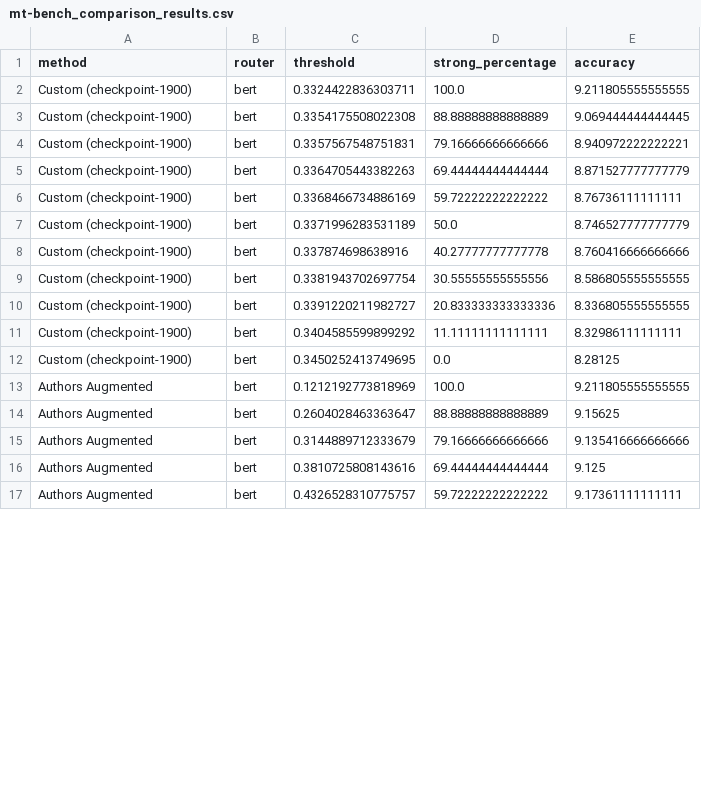
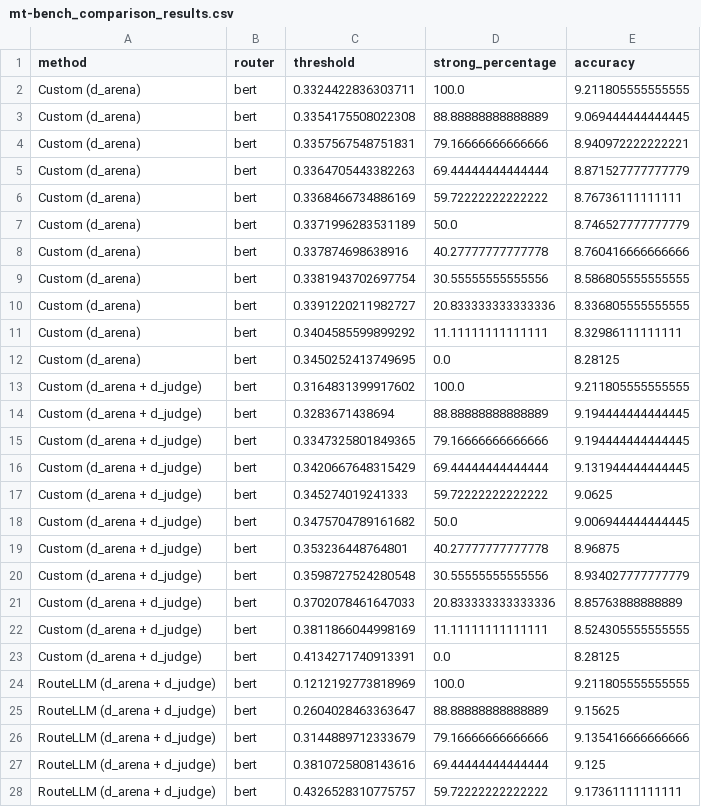
Before and after one commit to Liqs-v2/RouteLLM, a CSV file: reproduce/benchmark_results/comparison/mt-bench_comparison_results.csv, drawn as a sheet; only a part is shown; the diff covers the shown part only.

```diff
--- a/reproduce/benchmark_results/comparison/mt-bench_comparison_results.csv
+++ b/reproduce/benchmark_results/comparison/mt-bench_comparison_results.csv
@@ -1,17 +1,28 @@
 method,router,threshold,strong_percentage,accuracy
-Custom (checkpoint-1900),bert,0.3324422836303711,100.0,9.211805555555555
-Custom (checkpoint-1900),bert,0.3354175508022308,88.88888888888889,9.069444444444445
-Custom (checkpoint-1900),bert,0.3357567548751831,79.16666666666666,8.940972222222221
-Custom (checkpoint-1900),bert,0.3364705443382263,69.44444444444444,8.871527777777779
-Custom (checkpoint-1900),bert,0.3368466734886169,59.72222222222222,8.76736111111111
-Custom (checkpoint-1900),bert,0.3371996283531189,50.0,8.746527777777779
-Custom (checkpoint-1900),bert,0.337874698638916,40.27777777777778,8.760416666666666
-Custom (checkpoint-1900),bert,0.3381943702697754,30.55555555555556,8.586805555555555
-Custom (checkpoint-1900),bert,0.3391220211982727,20.833333333333336,8.336805555555555
-Custom (checkpoint-1900),bert,0.3404585599899292,11.11111111111111,8.32986111111111
-Custom (checkpoint-1900),bert,0.3450252413749695,0.0,8.28125
-Authors Augmented,bert,0.1212192773818969,100.0,9.211805555555555
-Authors Augmented,bert,0.2604028463363647,88.88888888888889,9.15625
-Authors Augmented,bert,0.3144889712333679,79.16666666666666,9.135416666666666
-Authors Augmented,bert,0.3810725808143616,69.44444444444444,9.125
-Authors Augmented,bert,0.4326528310775757,59.72222222222222,9.17361111111111
+Custom (d_arena),bert,0.3324422836303711,100.0,9.211805555555555
+Custom (d_arena),bert,0.3354175508022308,88.88888888888889,9.069444444444445
+Custom (d_arena),bert,0.3357567548751831,79.16666666666666,8.940972222222221
+Custom (d_arena),bert,0.3364705443382263,69.44444444444444,8.871527777777779
+Custom (d_arena),bert,0.3368466734886169,59.72222222222222,8.76736111111111
+Custom (d_arena),bert,0.3371996283531189,50.0,8.746527777777779
+Custom (d_arena),bert,0.337874698638916,40.27777777777778,8.760416666666666
+Custom (d_arena),bert,0.3381943702697754,30.55555555555556,8.586805555555555
+Custom (d_arena),bert,0.3391220211982727,20.833333333333336,8.336805555555555
+Custom (d_arena),bert,0.3404585599899292,11.11111111111111,8.32986111111111
+Custom (d_arena),bert,0.3450252413749695,0.0,8.28125
+Custom (d_arena + d_judge),bert,0.3164831399917602,100.0,9.211805555555555
+Custom (d_arena + d_judge),bert,0.3283671438694,88.88888888888889,9.194444444444445
+Custom (d_arena + d_judge),bert,0.3347325801849365,79.16666666666666,9.194444444444445
+Custom (d_arena + d_judge),bert,0.3420667648315429,69.44444444444444,9.131944444444445
+Custom (d_arena + d_judge),bert,0.345274019241333,59.72222222222222,9.0625
+Custom (d_arena + d_judge),bert,0.3475704789161682,50.0,9.006944444444445
+Custom (d_arena + d_judge),bert,0.353236448764801,40.27777777777778,8.96875
+Custom (d_arena + d_judge),bert,0.3598727524280548,30.55555555555556,8.934027777777779
+Custom (d_arena + d_judge),bert,0.3702078461647033,20.833333333333336,8.85763888888889
+Custom (d_arena + d_judge),bert,0.3811866044998169,11.11111111111111,8.524305555555555
+Custom (d_arena + d_judge),bert,0.4134271740913391,0.0,8.28125
+RouteLLM (d_arena + d_judge),bert,0.1212192773818969,100.0,9.211805555555555
+RouteLLM (d_arena + d_judge),bert,0.2604028463363647,88.88888888888889,9.15625
+RouteLLM (d_arena + d_judge),bert,0.3144889712333679,79.16666666666666,9.135416666666666
+RouteLLM (d_arena + d_judge),bert,0.3810725808143616,69.44444444444444,9.125
+RouteLLM (d_arena + d_judge),bert,0.4326528310775757,59.72222222222222,9.17361111111111
```
Also changed, not shown: 17 edited cells elsewhere in this file, reproduce/benchmark_results/comparison/gsm8k_comparison_metrics.csv, reproduce/benchmark_results/comparison/gsm8k_comparison_results.csv, 19 other files.
